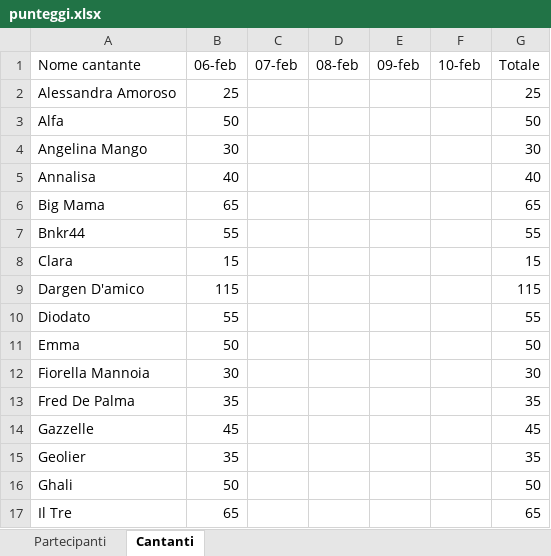
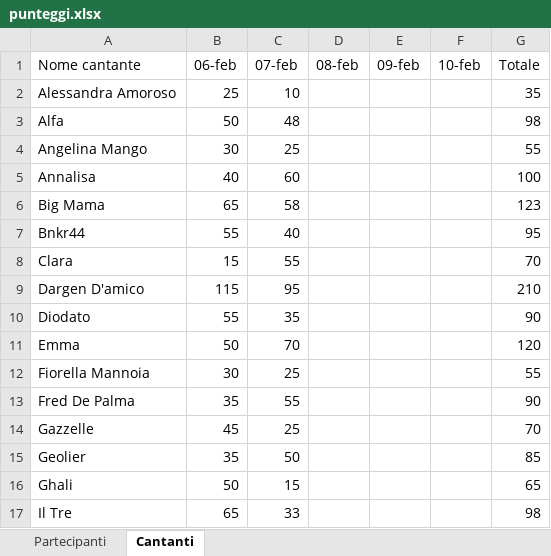
Before and after one commit to Giannidmg/fantasanremo, an Excel workbook: database/punteggi.xlsx, sheet Cantanti, drawn as a sheet; only a part is shown; values as stored, in another font and other column widths than the file's, no borders; table styles not drawn; the diff covers the shown part only; the diff names each change by its address in the sheet, - before the commit and + after, or states it on an @@ line.

```diff
--- a/database/punteggi.xlsx (sheet Cantanti)
+++ b/database/punteggi.xlsx (sheet Cantanti)
-C2 (07-feb): (empty)
+C2 (07-feb): 10
-G2 (Totale): 25
+G2 (Totale): 35
-C3 (07-feb): (empty)
+C3 (07-feb): 48
-G3 (Totale): 50
+G3 (Totale): 98
-C4 (07-feb): (empty)
+C4 (07-feb): 25
-G4 (Totale): 30
+G4 (Totale): 55
-C5 (07-feb): (empty)
+C5 (07-feb): 60
-G5 (Totale): 40
+G5 (Totale): 100
-C6 (07-feb): (empty)
+C6 (07-feb): 58
-G6 (Totale): 65
+G6 (Totale): 123
-C7 (07-feb): (empty)
+C7 (07-feb): 40
-G7 (Totale): 55
+G7 (Totale): 95
-C8 (07-feb): (empty)
+C8 (07-feb): 55
-G8 (Totale): 15
+G8 (Totale): 70
-C9 (07-feb): (empty)
+C9 (07-feb): 95
-G9 (Totale): 115
+G9 (Totale): 210
-C10 (07-feb): (empty)
+C10 (07-feb): 35
-G10 (Totale): 55
+G10 (Totale): 90
-C11 (07-feb): (empty)
+C11 (07-feb): 70
-G11 (Totale): 50
+G11 (Totale): 120
-C12 (07-feb): (empty)
+C12 (07-feb): 25
-G12 (Totale): 30
+G12 (Totale): 55
-C13 (07-feb): (empty)
+C13 (07-feb): 55
-G13 (Totale): 35
+G13 (Totale): 90
-C14 (07-feb): (empty)
+C14 (07-feb): 25
-G14 (Totale): 45
+G14 (Totale): 70
-C15 (07-feb): (empty)
+C15 (07-feb): 50
-G15 (Totale): 35
+G15 (Totale): 85
-C16 (07-feb): (empty)
+C16 (07-feb): 15
-G16 (Totale): 50
+G16 (Totale): 65
-C17 (07-feb): (empty)
+C17 (07-feb): 33
-G17 (Totale): 65
+G17 (Totale): 98
```
Also changed, not shown: 28 edited cells elsewhere in this sheet, sheet Partecipanti.
